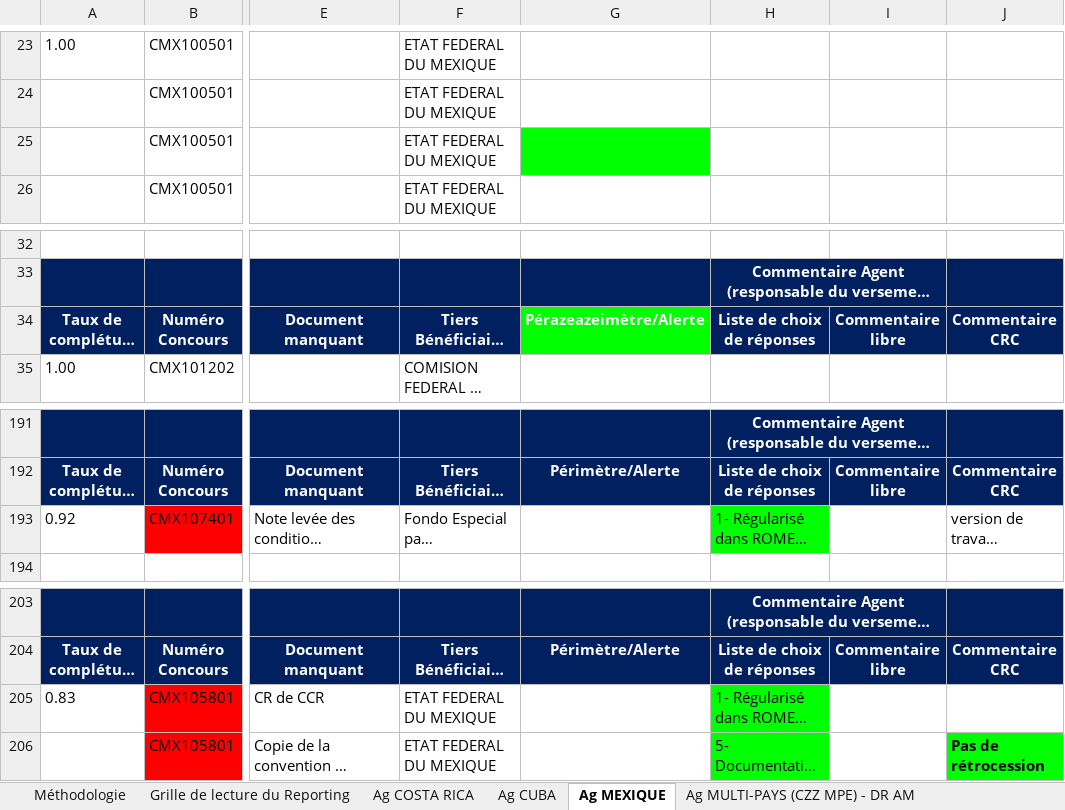
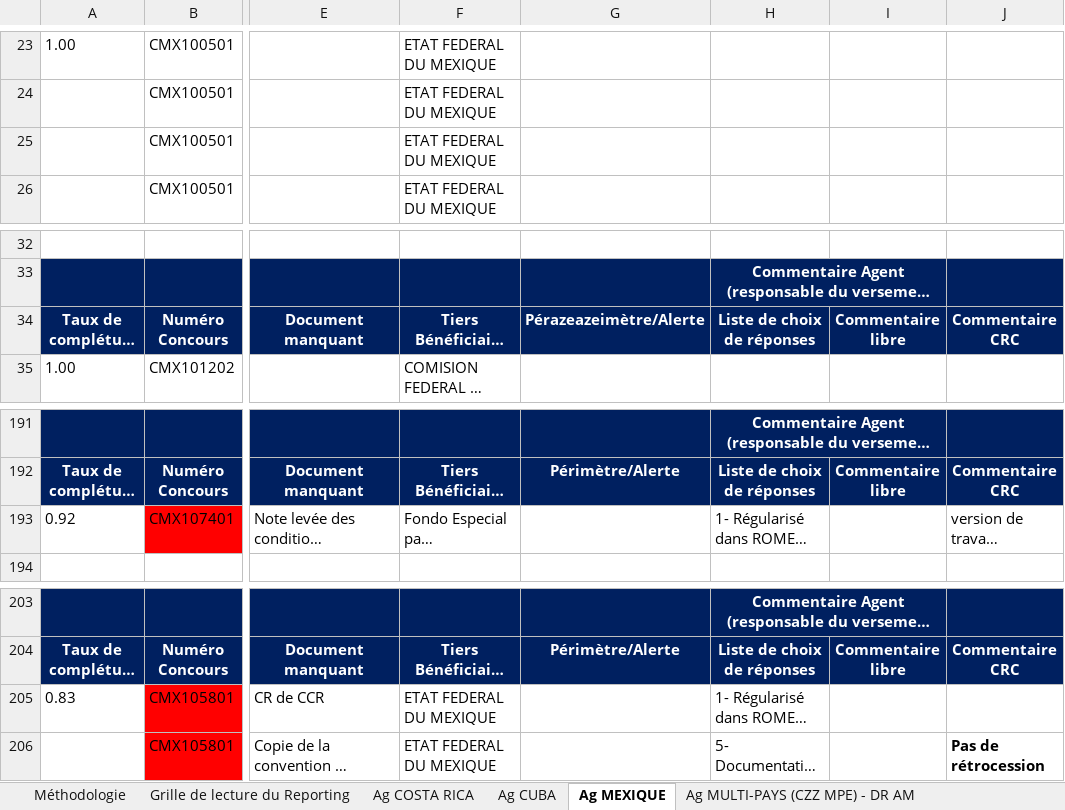
Before and after one commit to mopidevimu/streamlit, an Excel workbook: xlsx_files/compare.xlsx, sheet Ag MEXIQUE, drawn as a sheet; only a part is shown, gaps mark what is left out; long unchanged cells end in …; values as stored, in another font and other column widths than the file's, no borders; charts and pictures not drawn; the diff names each change by its address in the sheet, - before the commit and + after, or states it on an @@ line.

```diff
--- a/xlsx_files/compare.xlsx (sheet Ag MEXIQUE)
+++ b/xlsx_files/compare.xlsx (sheet Ag MEXIQUE)
-G25 fill: #00FF00
+G25 fill: none
-G34 fill: #00FF00
+G34 fill: #002060
-H193 fill: #00FF00
+H193 fill: none
-H205:H206 fill: #00FF00
+H205:H206 fill: none
-J206 fill: #00FF00
+J206 fill: none
```
Also changed, not shown: sheet Ag CUBA, sheet Ag COSTA RICA, sheet Ag MULTI-PAYS (CZZ MPE) - DR AM, charts or pictures, 2 other files.
